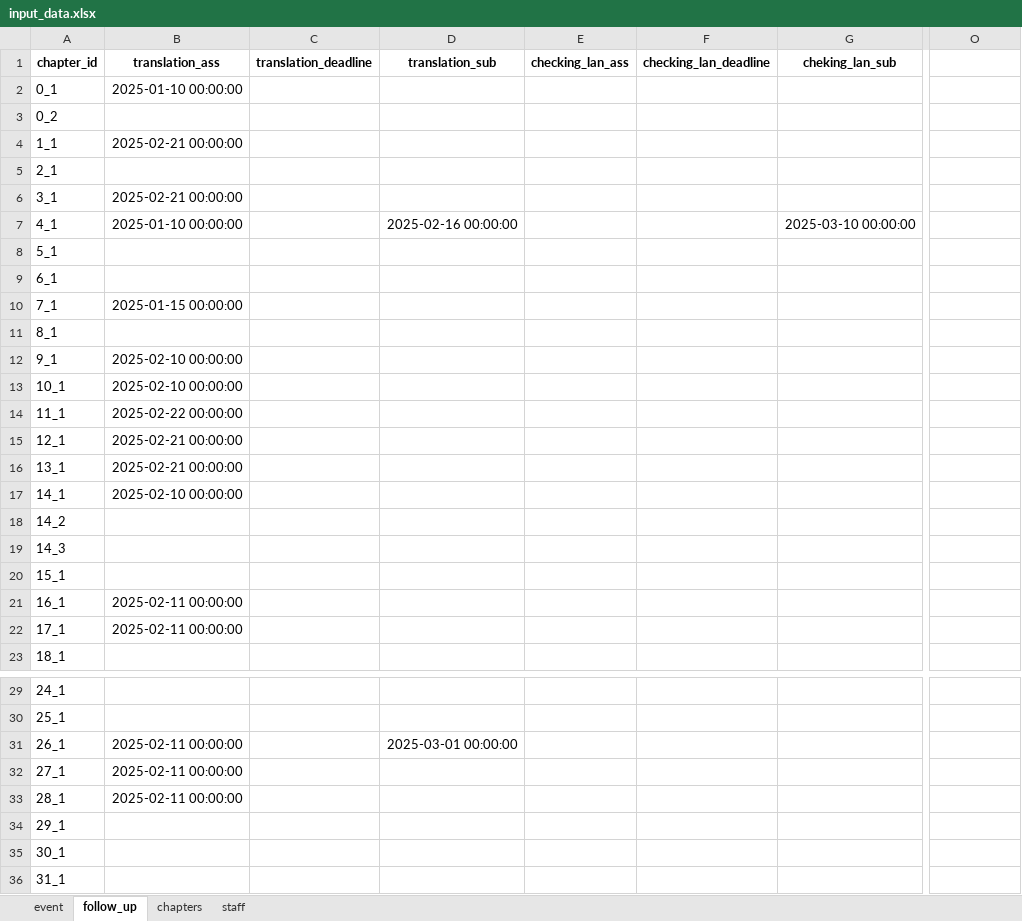
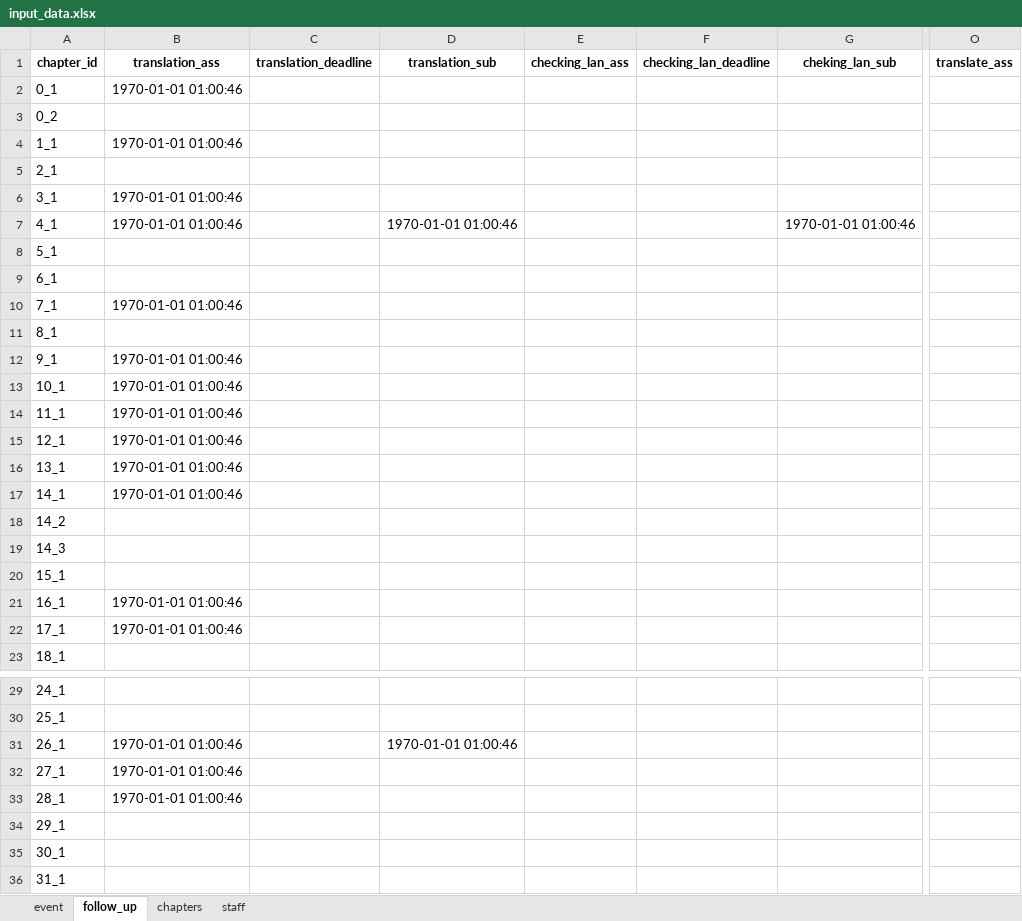
Before and after one commit to isam-arsco/ARSCO_Translation_System, an Excel workbook: input_data.xlsx, sheet follow_up, drawn as a sheet; only a part is shown, gaps mark what is left out; values as stored, in another font and other column widths than the file's, no borders; the diff covers the shown part only; the diff names each change by its address in the sheet, - before the commit and + after, or states it on an @@ line.

```diff
--- a/input_data.xlsx (sheet follow_up)
+++ b/input_data.xlsx (sheet follow_up)
-O1: (empty)
+O1: translate_ass
-B2 (translation_ass): 2025-01-10 00:00:00
+B2 (translation_ass): 1970-01-01 01:00:46
-B4 (translation_ass): 2025-02-21 00:00:00
+B4 (translation_ass): 1970-01-01 01:00:46
-B6 (translation_ass): 2025-02-21 00:00:00
+B6 (translation_ass): 1970-01-01 01:00:46
-B7 (translation_ass): 2025-01-10 00:00:00
+B7 (translation_ass): 1970-01-01 01:00:46
-D7 (translation_sub): 2025-02-16 00:00:00
+D7 (translation_sub): 1970-01-01 01:00:46
-G7 (cheking_lan_sub): 2025-03-10 00:00:00
+G7 (cheking_lan_sub): 1970-01-01 01:00:46
-B10 (translation_ass): 2025-01-15 00:00:00
+B10 (translation_ass): 1970-01-01 01:00:46
-B12:B13 (translation_ass): 2025-02-10 00:00:00
+B12:B13 (translation_ass): 1970-01-01 01:00:46
-B14 (translation_ass): 2025-02-22 00:00:00
+B14 (translation_ass): 1970-01-01 01:00:46
-B15:B16 (translation_ass): 2025-02-21 00:00:00
+B15:B16 (translation_ass): 1970-01-01 01:00:46
-B17 (translation_ass): 2025-02-10 00:00:00
+B17 (translation_ass): 1970-01-01 01:00:46
-B21:B22 (translation_ass): 2025-02-11 00:00:00
+B21:B22 (translation_ass): 1970-01-01 01:00:46
-B31:B33 (translation_ass): 2025-02-11 00:00:00
+B31:B33 (translation_ass): 1970-01-01 01:00:46
-D31 (translation_sub): 2025-03-01 00:00:00
+D31 (translation_sub): 1970-01-01 01:00:46
```
Also changed, not shown: 26 edited cells elsewhere in this sheet, sheet event, sheet staff, sheet chapters, 22 other files.
